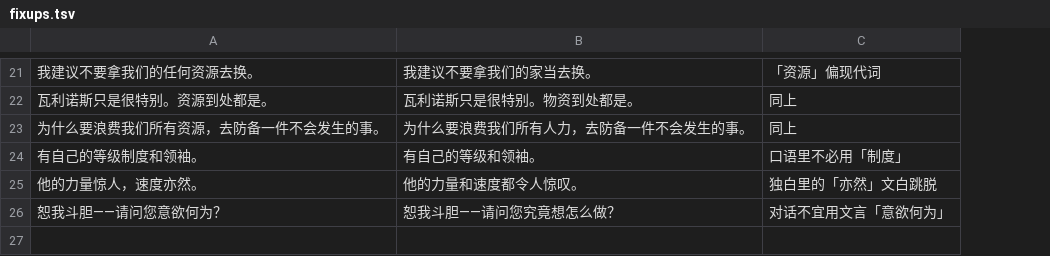
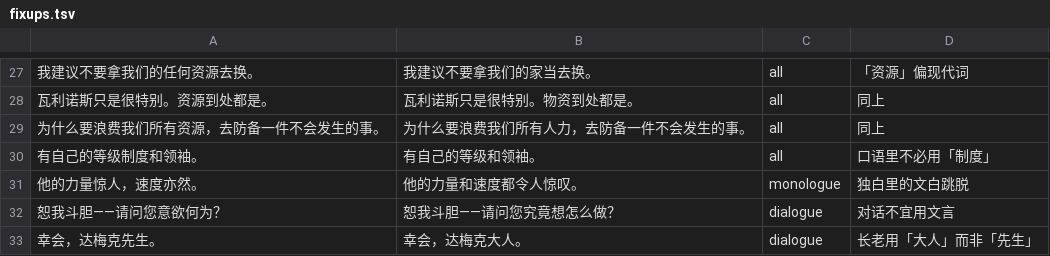
Before and after one commit to KouzakiUmi/WoC-ChinesePatch, a TSV file: review/fixups.tsv, drawn as a sheet; only a part is shown, gaps mark what is left out; addresses are those after the commit; the diff covers the shown part only; the diff names each change by its address in the sheet, - before the commit and + after, or states it on an @@ line.

```diff
--- a/review/fixups.tsv
+++ b/review/fixups.tsv
+column C, rows 27-32: all | all | all | all | monologue | dialogue
-D31: 独白里的「亦然」文白跳脱
+D31: 独白里的文白跳脱
-D32: 对话不宜用文言「意欲何为」
+D32: 对话不宜用文言
+row 33: 幸会，达梅克先生。 | 幸会，达梅克大人。 | dialogue | 长老用「大人」而非「先生」
```
Also changed, not shown: 6 added rows and 9 edited cells elsewhere in this file, 11 other files.
